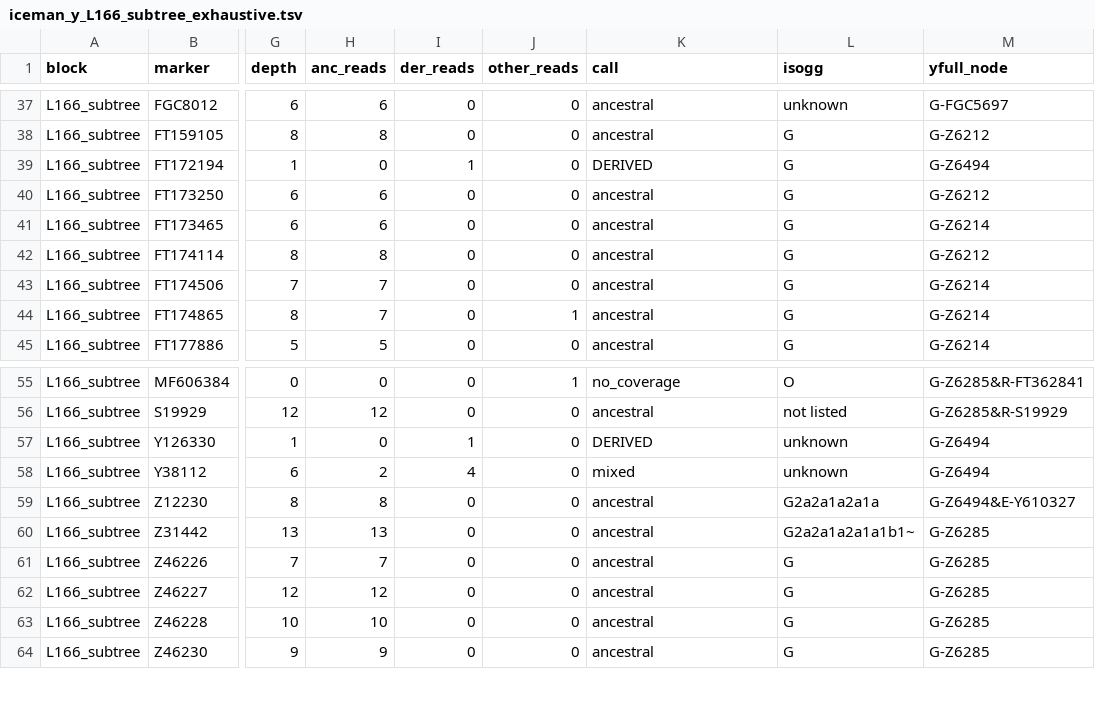
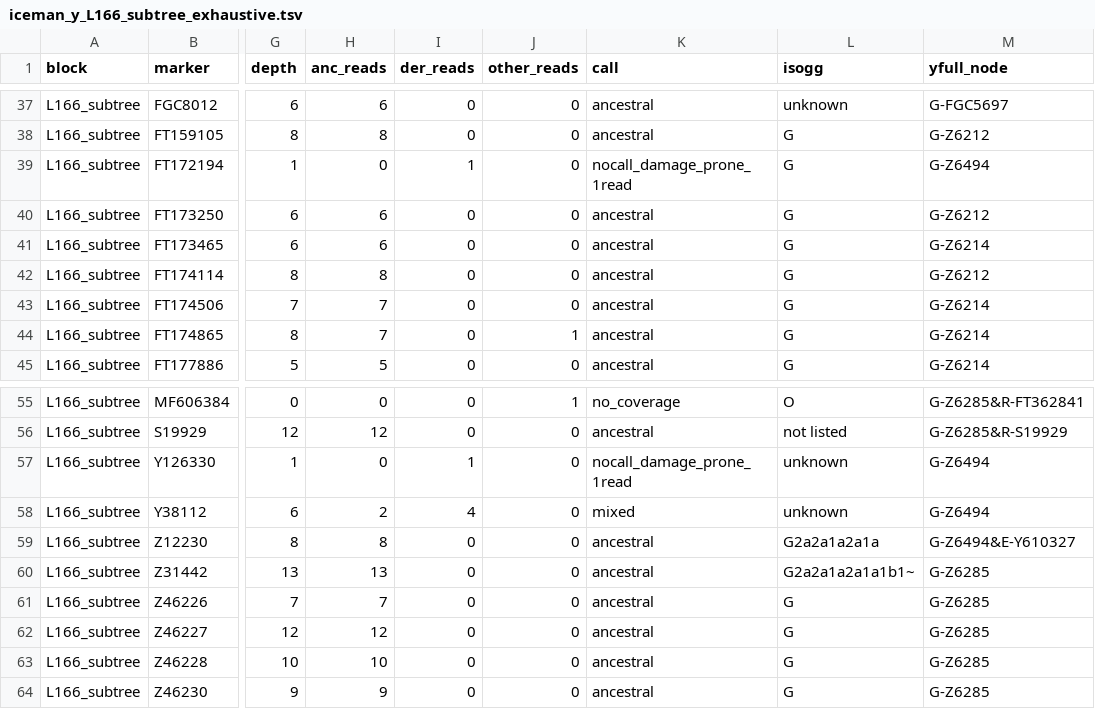
Before and after one commit to Donwulff/bio-tools, a TSV file: results/iceman_y_L166_subtree_exhaustive.tsv, drawn as a sheet; only a part is shown, gaps mark what is left out; the diff names each change by its address in the sheet, - before the commit and + after, or states it on an @@ line.

```diff
--- a/results/iceman_y_L166_subtree_exhaustive.tsv
+++ b/results/iceman_y_L166_subtree_exhaustive.tsv
-K39 (call): DERIVED
+K39 (call): nocall_damage_prone_1read
-K57 (call): DERIVED
+K57 (call): nocall_damage_prone_1read
```
Also changed, not shown: 2 other files.
